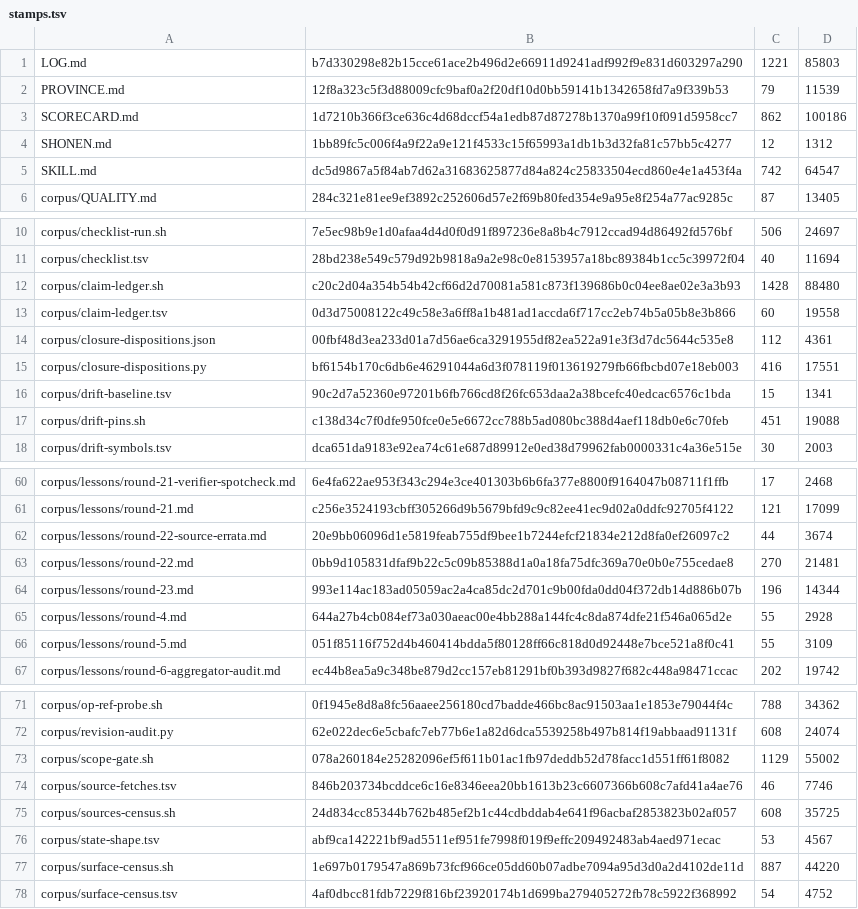
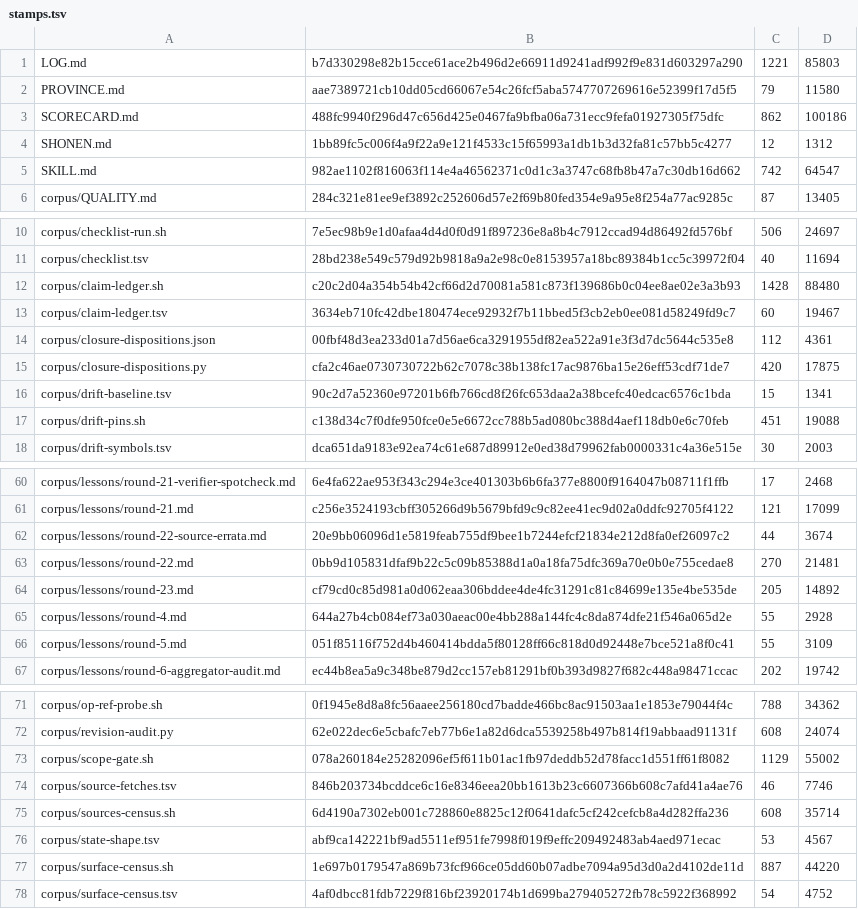
Before and after one commit to VeigaPunk/kagi-shokunin, a TSV file: corpus/stamps.tsv, drawn as a sheet; only a part is shown, gaps mark what is left out.

```diff
--- a/corpus/stamps.tsv
+++ b/corpus/stamps.tsv
@@ -1,6 +1,6 @@
 LOG.md	b7d330298e82b15cce61ace2b496d2e66911d9241adf992f9e831d603297a290	1221	85803
-PROVINCE.md	12f8a323c5f3d88009cfc9baf0a2f20df10d0bb59141b1342658fd7a9f339b53	79	11539
-SCORECARD.md	1d7210b366f3ce636c4d68dccf54a1edb87d87278b1370a99f10f091d5958cc7	862	100186
+PROVINCE.md	aae7389721cb10dd05cd66067e54c26fcf5aba5747707269616e52399f17d5f5	79	11580
+SCORECARD.md	488fc9940f296d47c656d425e0467fa9bfba06a731ecc9fefa01927305f75dfc	862	100186
 SHONEN.md	1bb89fc5c006f4a9f22a9e121f4533c15f65993a1db1b3d32fa81c57bb5c4277	12	1312
-SKILL.md	dc5d9867a5f84ab7d62a31683625877d84a824c25833504ecd860e4e1a453f4a	742	64547
+SKILL.md	982ae1102f816063f114e4a46562371c0d1c3a3747c68fb8b47a7c30db16d662	742	64547
 corpus/QUALITY.md	284c321e81ee9ef3892c252606d57e2f69b80fed354e9a95e8f254a77ac9285c	87	13405
@@ -12,5 +12,5 @@ corpus/checklist.tsv	28bd238e549c579d92b9818a9a2e98c0e8153957a18bc89384b1cc5c399
 corpus/claim-ledger.sh	c20c2d04a354b54b42cf66d2d70081a581c873f139686b0c04ee8ae02e3a3b93	1428	88480
-corpus/claim-ledger.tsv	0d3d75008122c49c58e3a6ff8a1b481ad1accda6f717cc2eb74b5a05b8e3b866	60	19558
+corpus/claim-ledger.tsv	3634eb710fc42dbe180474ece92932f7b11bbed5f3cb2eb0ee081d58249fd9c7	60	19467
 corpus/closure-dispositions.json	00fbf48d3ea233d01a7d56ae6ca3291955df82ea522a91e3f3d7dc5644c535e8	112	4361
-corpus/closure-dispositions.py	bf6154b170c6db6e46291044a6d3f078119f013619279fb66fbcbd07e18eb003	416	17551
+corpus/closure-dispositions.py	cfa2c46ae0730730722b62c7078c38b138fc17ac9876ba15e26eff53cdf71de7	420	17875
 corpus/drift-baseline.tsv	90c2d7a52360e97201b6fb766cd8f26fc653daa2a38bcefc40edcac6576c1bda	15	1341
@@ -63,3 +63,3 @@ corpus/lessons/round-22-source-errata.md	20e9bb06096d1e5819feab755df9bee1b7244ef
 corpus/lessons/round-22.md	0bb9d105831dfaf9b22c5c09b85388d1a0a18fa75dfc369a70e0b0e755cedae8	270	21481
-corpus/lessons/round-23.md	993e114ac183ad05059ac2a4ca85dc2d701c9b00fda0dd04f372db14d886b07b	196	14344
+corpus/lessons/round-23.md	cf79cd0c85d981a0d062eaa306bddee4de4fc31291c81c84699e135e4be535de	205	14892
 corpus/lessons/round-4.md	644a27b4cb084ef73a030aeac00e4bb288a144fc4c8da874dfe21f546a065d2e	55	2928
@@ -74,3 +74,3 @@ corpus/scope-gate.sh	078a260184e25282096ef5f611b01ac1fb97deddb52d78facc1d551ff61
 corpus/source-fetches.tsv	846b203734bcddce6c16e8346eea20bb1613b23c6607366b608c7afd41a4ae76	46	7746
-corpus/sources-census.sh	24d834cc85344b762b485ef2b1c44cdbddab4e641f96acbaf2853823b02af057	608	35725
+corpus/sources-census.sh	6d4190a7302eb001c728860e8825c12f0641dafc5cf242cefcb8a4d282ffa236	608	35714
 corpus/state-shape.tsv	abf9ca142221bf9ad5511ef951fe7998f019f9effc209492483ab4aed971ecac	53	4567
```
Also changed, not shown: corpus/claim-ledger.tsv, 7 other files.
